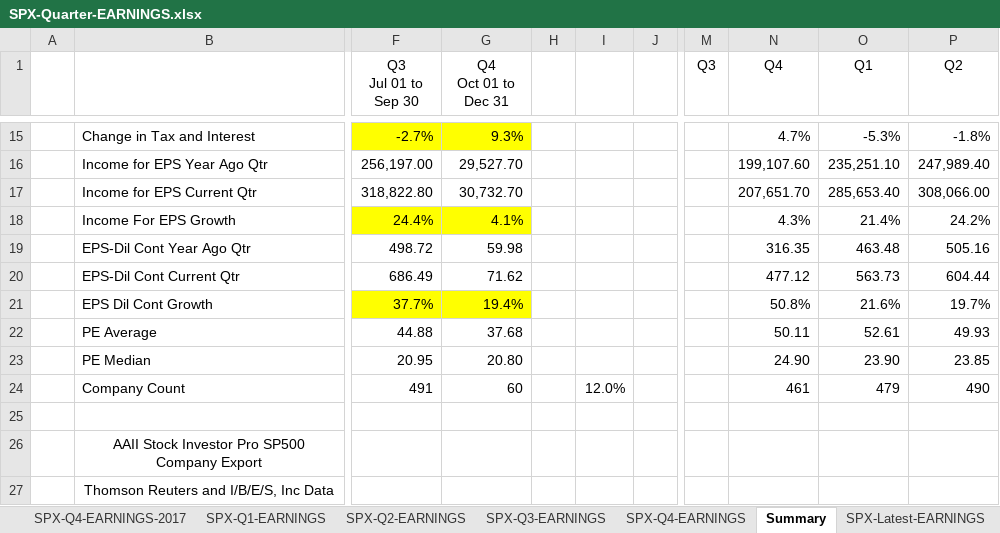
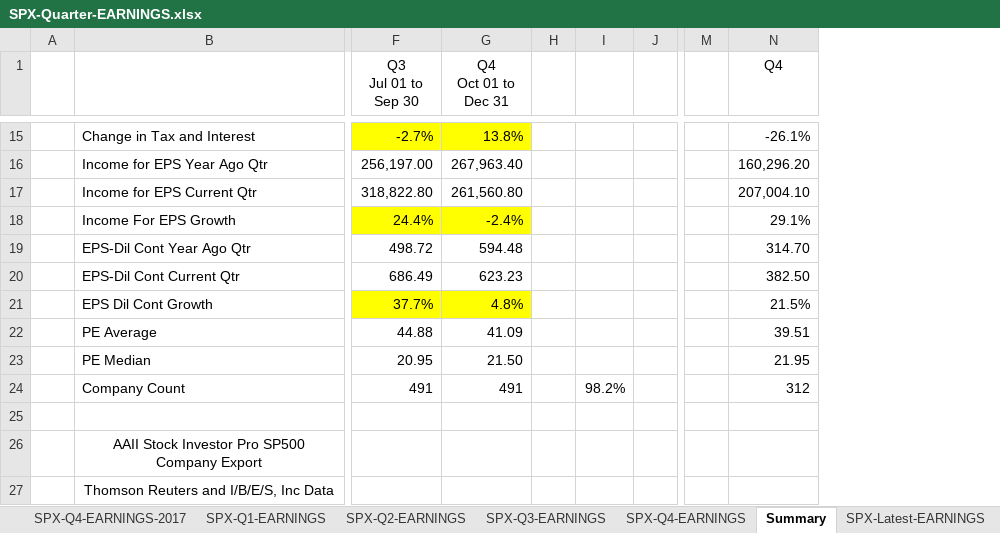
Before and after one commit to AJAskey/PTV-Parser, an Excel workbook: excel/SPX-Quarter-EARNINGS.xlsx, sheet Summary, drawn as a sheet; only a part is shown, gaps mark what is left out; values as stored, in another font and other column widths than the file's, no borders; removed rows and columns are numbered as before the commit, all else as after; the diff covers the shown part only; the diff names each change by its address in the sheet, - before the commit and + after, or states it on an @@ line.

```diff
--- a/excel/SPX-Quarter-EARNINGS.xlsx (sheet Summary)
+++ b/excel/SPX-Quarter-EARNINGS.xlsx (sheet Summary)
-column I, row 24: 12.0%
+column I, row 24: 98.2%
-column M (Q3), empty
+column M, empty
-column O (Q1), rows 15-24: -5.3% | 235,251.10 | 285,653.40 | 21.4% | 463.48 | 563.73 | 21.6% | 52.61 | 23.90 | 479
-column P (Q2), rows 15-24: -1.8% | 247,989.40 | 308,066.00 | 24.2% | 505.16 | 604.44 | 19.7% | 49.93 | 23.85 | 490
-G15 (Q4 Oct 01 to Dec 31): 9.3%
+G15 (Q4 Oct 01 to Dec 31): 13.8%
-N15 (Q4): 4.7%
+N15 (Q4): -26.1%
-G16 (Q4 Oct 01 to Dec 31): 29,527.70
+G16 (Q4 Oct 01 to Dec 31): 267,963.40
-N16 (Q4): 199,107.60
+N16 (Q4): 160,296.20
-G17 (Q4 Oct 01 to Dec 31): 30,732.70
+G17 (Q4 Oct 01 to Dec 31): 261,560.80
-N17 (Q4): 207,651.70
+N17 (Q4): 207,004.10
-G18 (Q4 Oct 01 to Dec 31): 4.1%
+G18 (Q4 Oct 01 to Dec 31): -2.4%
-N18 (Q4): 4.3%
+N18 (Q4): 29.1%
-G19 (Q4 Oct 01 to Dec 31): 59.98
+G19 (Q4 Oct 01 to Dec 31): 594.48
-N19 (Q4): 316.35
+N19 (Q4): 314.70
-G20 (Q4 Oct 01 to Dec 31): 71.62
+G20 (Q4 Oct 01 to Dec 31): 623.23
-N20 (Q4): 477.12
+N20 (Q4): 382.50
-G21 (Q4 Oct 01 to Dec 31): 19.4%
+G21 (Q4 Oct 01 to Dec 31): 4.8%
-N21 (Q4): 50.8%
+N21 (Q4): 21.5%
-G22 (Q4 Oct 01 to Dec 31): 37.68
+G22 (Q4 Oct 01 to Dec 31): 41.09
-N22 (Q4): 50.11
+N22 (Q4): 39.51
-G23 (Q4 Oct 01 to Dec 31): 20.80
+G23 (Q4 Oct 01 to Dec 31): 21.50
-N23 (Q4): 24.90
+N23 (Q4): 21.95
-G24 (Q4 Oct 01 to Dec 31): 60
+G24 (Q4 Oct 01 to Dec 31): 491
-N24 (Q4): 461
+N24 (Q4): 312
```
Also changed, not shown: 26 edited cells elsewhere in this sheet, sheet SPX-Q4-EARNINGS, excel/Breadth-Calcs.xlsx, 56 other files.
